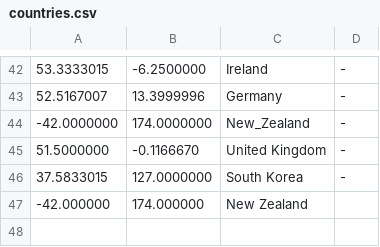
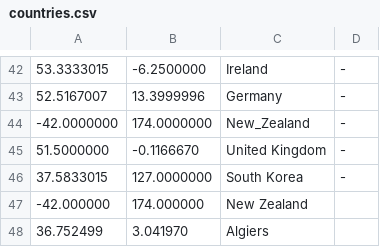
Before and after one commit to croes/capsel-lak, a CSV file: data/countries.csv, drawn as a sheet; only a part is shown, gaps mark what is left out; the diff names each change by its address in the sheet, - before the commit and + after, or states it on an @@ line.

```diff
--- a/data/countries.csv
+++ b/data/countries.csv
+row 48: 36.752499 | 3.041970 | Algiers
```
Also changed, not shown: data/organisation_country_map.csv.
